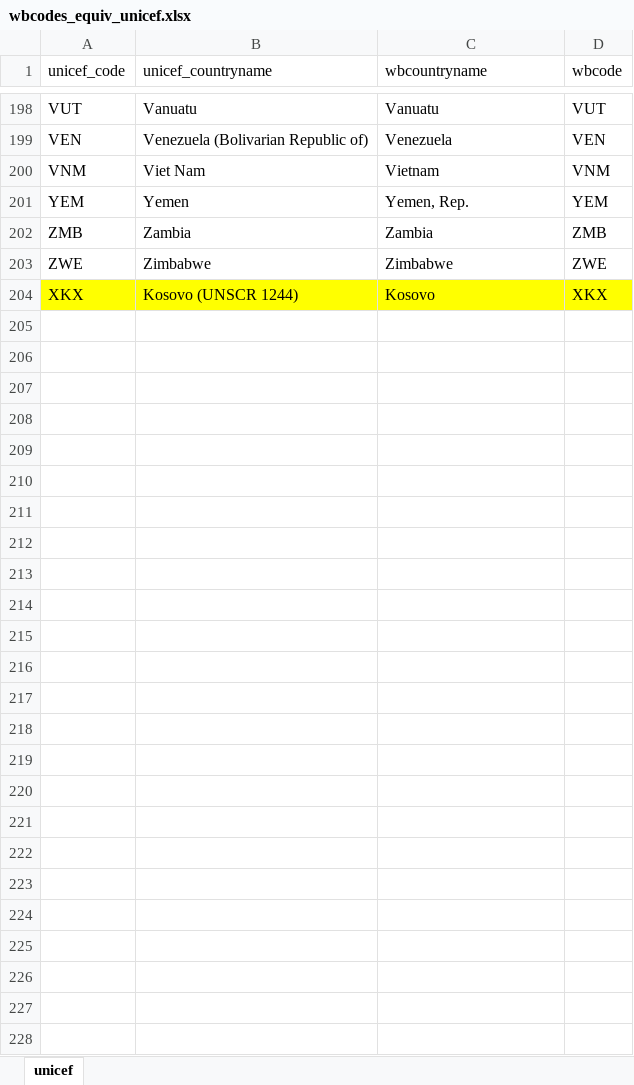
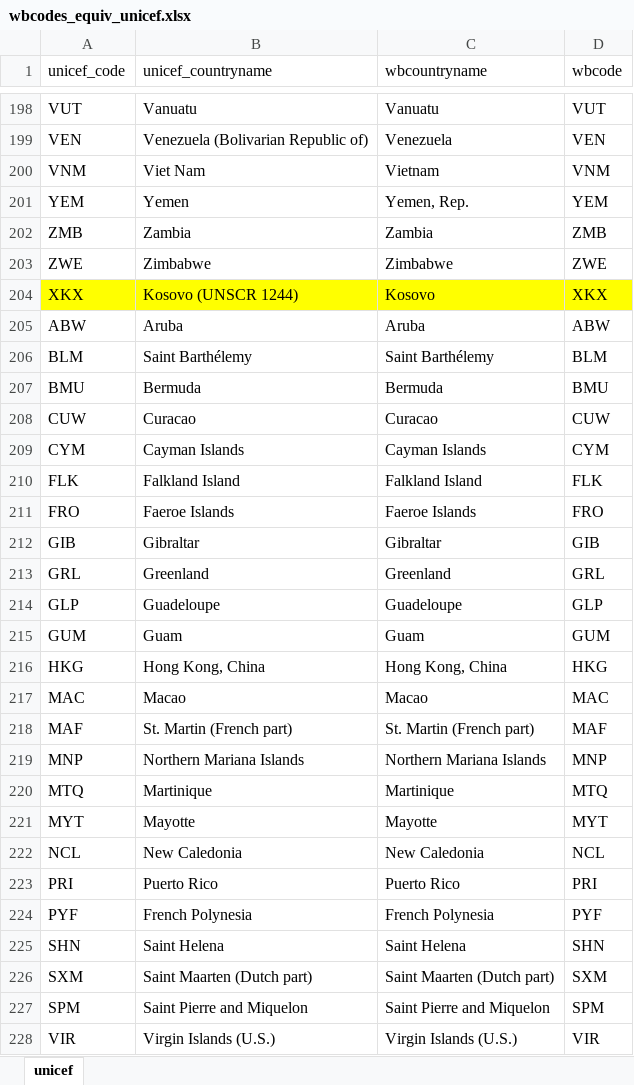
Before and after one commit to Queeno11/Data-Portal-Brief-Generator, an Excel workbook: Data/Data_Raw/Country codes & metadata/wbcodes_equiv_unicef.xlsx, sheet unicef, drawn as a sheet; only a part is shown, gaps mark what is left out; values as stored, in another font and other column widths than the file's, no borders; the diff covers the shown part only; the diff names each change by its address in the sheet, - before the commit and + after, or states it on an @@ line.

Commit message:
Fix wbcodes

```diff
--- a/Data/Data_Raw/Country codes & metadata/wbcodes_equiv_unicef.xlsx (sheet unicef)
+++ b/Data/Data_Raw/Country codes & metadata/wbcodes_equiv_unicef.xlsx (sheet unicef)
+row 205: ABW | Aruba | Aruba | ABW
+row 206: BLM | Saint Barthélemy | Saint Barthélemy | BLM
+row 207: BMU | Bermuda | Bermuda | BMU
+row 208: CUW | Curacao | Curacao | CUW
+row 209: CYM | Cayman Islands | Cayman Islands | CYM
+row 210: FLK | Falkland Island | Falkland Island | FLK
+row 211: FRO | Faeroe Islands | Faeroe Islands | FRO
+row 212: GIB | Gibraltar | Gibraltar | GIB
+row 213: GRL | Greenland | Greenland | GRL
+row 214: GLP | Guadeloupe | Guadeloupe | GLP
+row 215: GUM | Guam | Guam | GUM
+row 216: HKG | Hong Kong, China | Hong Kong, China | HKG
+row 217: MAC | Macao | Macao | MAC
+row 218: MAF | St. Martin (French part) | St. Martin (French part) | MAF
+row 219: MNP | Northern Mariana Islands | Northern Mariana Islands | MNP
+row 220: MTQ | Martinique | Martinique | MTQ
+row 221: MYT | Mayotte | Mayotte | MYT
+row 222: NCL | New Caledonia | New Caledonia | NCL
+row 223: PRI | Puerto Rico | Puerto Rico | PRI
+row 224: PYF | French Polynesia | French Polynesia | PYF
+row 225: SHN | Saint Helena | Saint Helena | SHN
+row 226: SXM | Saint Maarten (Dutch part) | Saint Maarten (Dutch part) | SXM
+row 227: SPM | Saint Pierre and Miquelon | Saint Pierre and Miquelon | SPM
+row 228: VIR | Virgin Islands (U.S.) | Virgin Islands (U.S.) | VIR
```
Also changed, not shown: 3 edited cells elsewhere in this sheet, Data/Data_Raw/Country codes & metadata/wbcodes.xlsx, Data/Data_Raw/Country codes & metadata/wbcodes_equiv_UN.xlsx, 10 other files.
